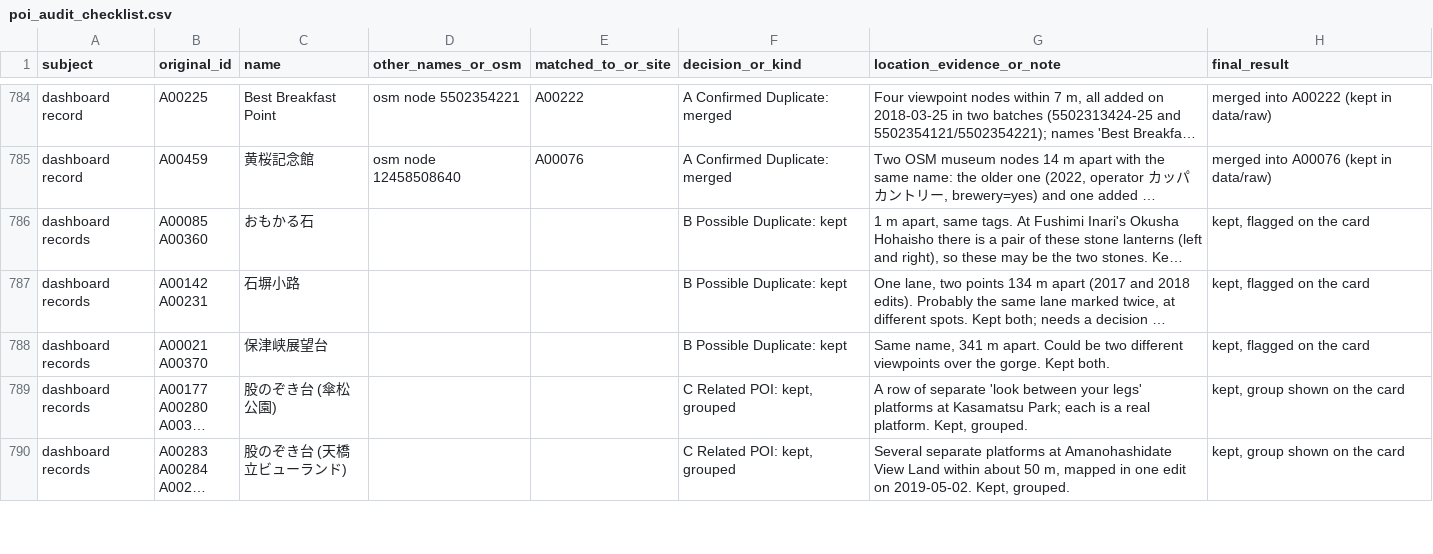
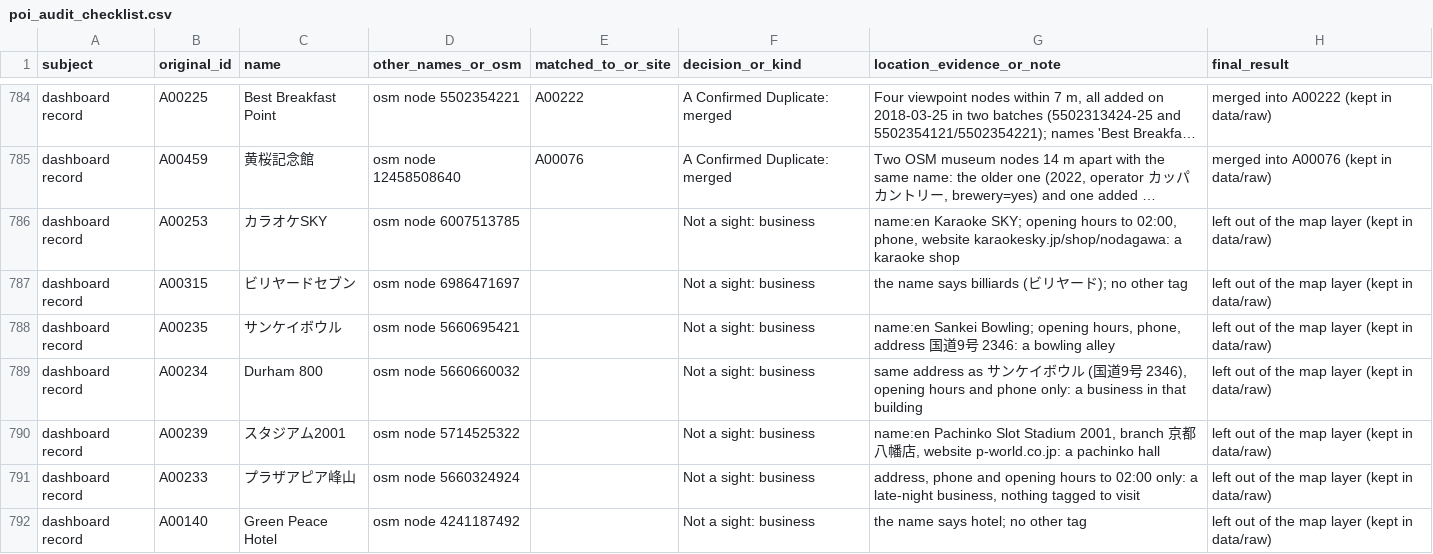
Before and after one commit to leshankhoo-sudo/agent-hud-open, a CSV file: demos/kyoto-gis-dashboard/data/audit/poi_audit_checklist.csv, drawn as a sheet; only a part is shown, gaps mark what is left out; the shorter side is filled out with more unchanged rows; long unchanged cells end in …; the diff covers the shown part only; the diff names each change by its address in the sheet, - before the commit and + after, or states it on an @@ line.

```diff
--- a/demos/kyoto-gis-dashboard/data/audit/poi_audit_checklist.csv
+++ b/demos/kyoto-gis-dashboard/data/audit/poi_audit_checklist.csv
+row 786: dashboard record | A00253 | カラオケSKY | osm node 6007513785 |  | Not a sight: business | name:en Karaoke SKY; opening hours to 02:00, phone, website karaokesky.jp/shop/nodagawa: a karaoke shop | left out of the map layer (kept in data/raw)
+row 787: dashboard record | A00315 | ビリヤードセブン | osm node 6986471697 |  | Not a sight: business | the name says billiards (ビリヤード); no other tag | left out of the map layer (kept in data/raw)
+row 788: dashboard record | A00235 | サンケイボウル | osm node 5660695421 |  | Not a sight: business | name:en Sankei Bowling; opening hours, phone, address 国道9号 2346: a bowling alley | left out of the map layer (kept in data/raw)
+row 789: dashboard record | A00234 | Durham 800 | osm node 5660660032 |  | Not a sight: business | same address as サンケイボウル (国道9号 2346), opening hours and phone only: a business in that building | left out of the map layer (kept in data/raw)
+row 790: dashboard record | A00239 | スタジアム2001 | osm node 5714525322 |  | Not a sight: business | name:en Pachinko Slot Stadium 2001, branch 京都八幡店, website p-world.co.jp: a pachinko hall | left out of the map layer (kept in data/raw)
+row 791: dashboard record | A00233 | プラザアピア峰山 | osm node 5660324924 |  | Not a sight: business | address, phone and opening hours to 02:00 only: a late-night business, nothing tagged to visit | left out of the map layer (kept in data/raw)
+row 792: dashboard record | A00140 | Green Peace Hotel | osm node 4241187492 |  | Not a sight: business | the name says hotel; no other tag | left out of the map layer (kept in data/raw)
```
Also changed, not shown: 6 added rows elsewhere in this file, demos/kyoto-gis-dashboard/public/data/analysis/name_checks_review.csv, demos/kyoto-gis-dashboard/public/data/analysis/walking_prefecture_table.csv, 21 other files.
